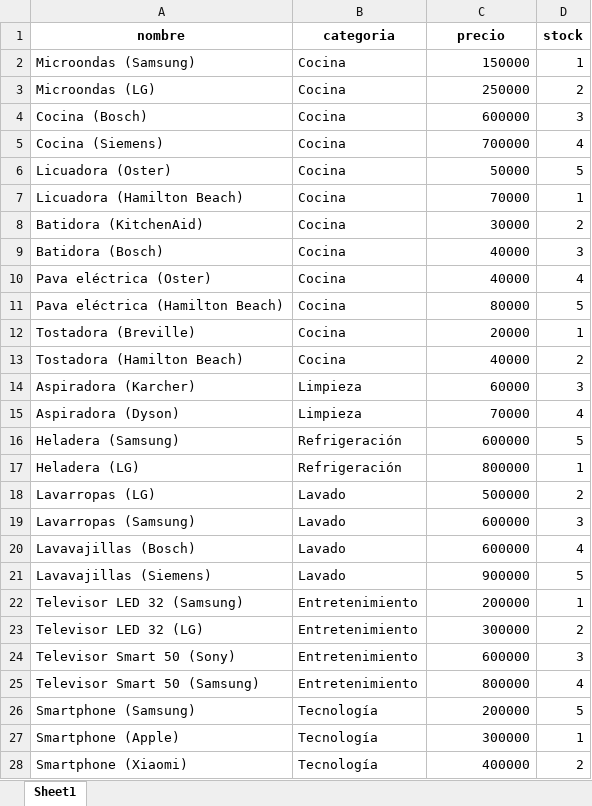
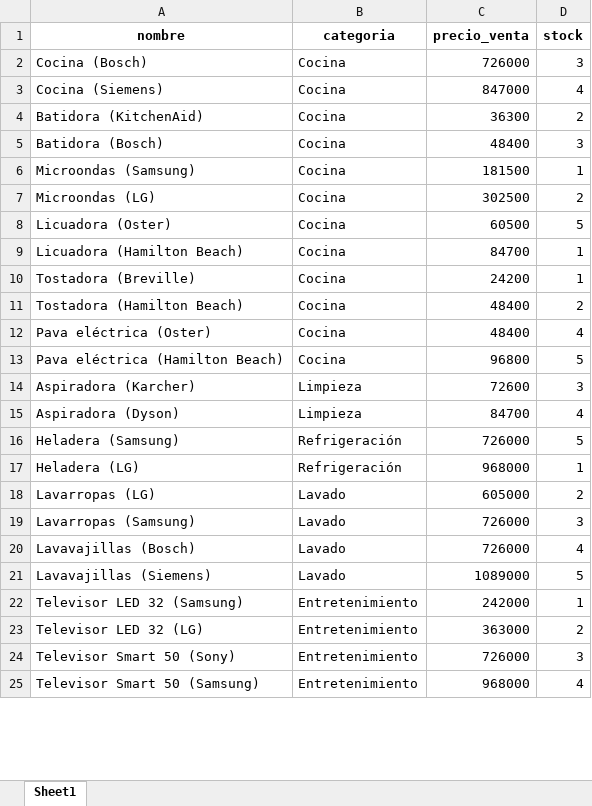
Before and after one commit to emaimp/control-de-ventas, an Excel workbook: resources/productos.xlsx, sheet Sheet1, drawn as a sheet; only a part is shown; values as stored, in another font and other column widths than the file's, no borders; removed rows and columns are numbered as before the commit, all else as after; the diff covers the shown part only; the diff names each change by its address in the sheet, - before the commit and + after, or states it on an @@ line.

```diff
--- a/resources/productos.xlsx (sheet Sheet1)
+++ b/resources/productos.xlsx (sheet Sheet1)
-C1: precio
+C1: precio_venta
-row 2: Microondas (Samsung) | Cocina | 150000 | 1
-row 3: Microondas (LG) | Cocina | 250000 | 2
-C2 (precio_venta): 600000
+C2 (precio_venta): 726000
-C3 (precio_venta): 700000
+C3 (precio_venta): 847000
+row 4: Batidora (KitchenAid) | Cocina | 36300 | 2
+row 5: Batidora (Bosch) | Cocina | 48400 | 3
+row 6: Microondas (Samsung) | Cocina | 181500 | 1
+row 7: Microondas (LG) | Cocina | 302500 | 2
-C8 (precio_venta): 50000
+C8 (precio_venta): 60500
-C9 (precio_venta): 70000
+C9 (precio_venta): 84700
+row 10: Tostadora (Breville) | Cocina | 24200 | 1
-A11 (nombre): Batidora (KitchenAid)
+A11 (nombre): Tostadora (Hamilton Beach)
-C11 (precio_venta): 30000
+C11 (precio_venta): 48400
-row 9: Batidora (Bosch) | Cocina | 40000 | 3
-C12 (precio_venta): 40000
+C12 (precio_venta): 48400
-C13 (precio_venta): 80000
+C13 (precio_venta): 96800
-row 12: Tostadora (Breville) | Cocina | 20000 | 1
-row 13: Tostadora (Hamilton Beach) | Cocina | 40000 | 2
-C14 (precio_venta): 60000
+C14 (precio_venta): 72600
-C15 (precio_venta): 70000
+C15 (precio_venta): 84700
-C16 (precio_venta): 600000
+C16 (precio_venta): 726000
-C17 (precio_venta): 800000
+C17 (precio_venta): 968000
-C18 (precio_venta): 500000
+C18 (precio_venta): 605000
-C19:C20 (precio_venta): 600000
+C19:C20 (precio_venta): 726000
-C21 (precio_venta): 900000
+C21 (precio_venta): 1089000
-C22 (precio_venta): 200000
+C22 (precio_venta): 242000
-C23 (precio_venta): 300000
+C23 (precio_venta): 363000
-C24 (precio_venta): 600000
+C24 (precio_venta): 726000
-C25 (precio_venta): 800000
+C25 (precio_venta): 968000
-row 26: Smartphone (Samsung) | Tecnología | 200000 | 5
-row 27: Smartphone (Apple) | Tecnología | 300000 | 1
-row 28: Smartphone (Xiaomi) | Tecnología | 400000 | 2
```
Also changed, not shown: 6 added rows, 3 removed rows and 4 edited cells elsewhere in this sheet, resources/ventas.xlsx, 11 other files.
